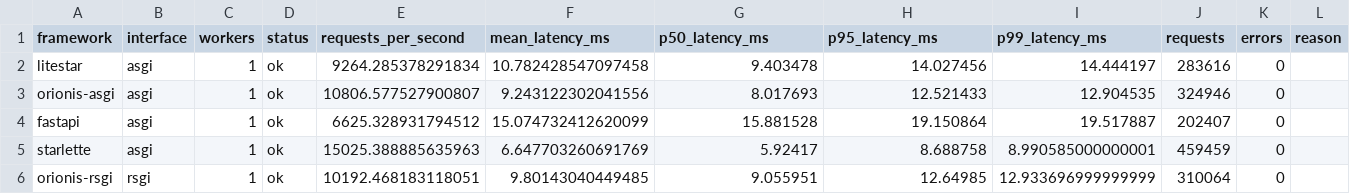
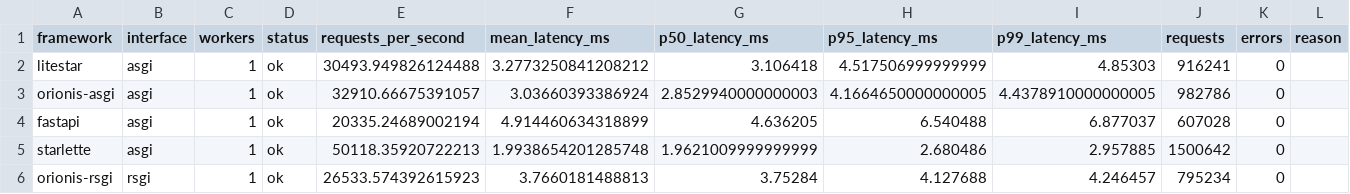
Before and after one commit to orionis-framework/framework, a CSV file: http-compare/summary.csv, drawn as a sheet; only a part is shown; the diff covers the shown part only.

```diff
--- a/http-compare/summary.csv
+++ b/http-compare/summary.csv
@@ -1,6 +1,6 @@
 framework,interface,workers,status,requests_per_second,mean_latency_ms,p50_latency_ms,p95_latency_ms,p99_latency_ms,requests,errors,reason
-litestar,asgi,1,ok,9264.285378291834,10.782428547097458,9.403478,14.027456,14.444197,283616,0,
-orionis-asgi,asgi,1,ok,10806.577527900807,9.243122302041556,8.017693,12.521433,12.904535,324946,0,
-fastapi,asgi,1,ok,6625.328931794512,15.074732412620099,15.881528,19.150864,19.517887,202407,0,
-starlette,asgi,1,ok,15025.388885635963,6.647703260691769,5.92417,8.688758,8.990585000000001,459459,0,
-orionis-rsgi,rsgi,1,ok,10192.468183118051,9.80143040449485,9.055951,12.64985,12.933696999999999,310064,0,
+litestar,asgi,1,ok,30493.949826124488,3.2773250841208212,3.106418,4.517506999999999,4.85303,916241,0,
+orionis-asgi,asgi,1,ok,32910.66675391057,3.03660393386924,2.8529940000000003,4.1664650000000005,4.4378910000000005,982786,0,
+fastapi,asgi,1,ok,20335.24689002194,4.914460634318899,4.636205,6.540488,6.877037,607028,0,
+starlette,asgi,1,ok,50118.35920722213,1.9938654201285748,1.9621009999999999,2.680486,2.957885,1500642,0,
+orionis-rsgi,rsgi,1,ok,26533.574392615923,3.7660181488813,3.75284,4.127688,4.246457,795234,0,
```
Also changed, not shown: 90 edited cells elsewhere in this file, 7 other files.
